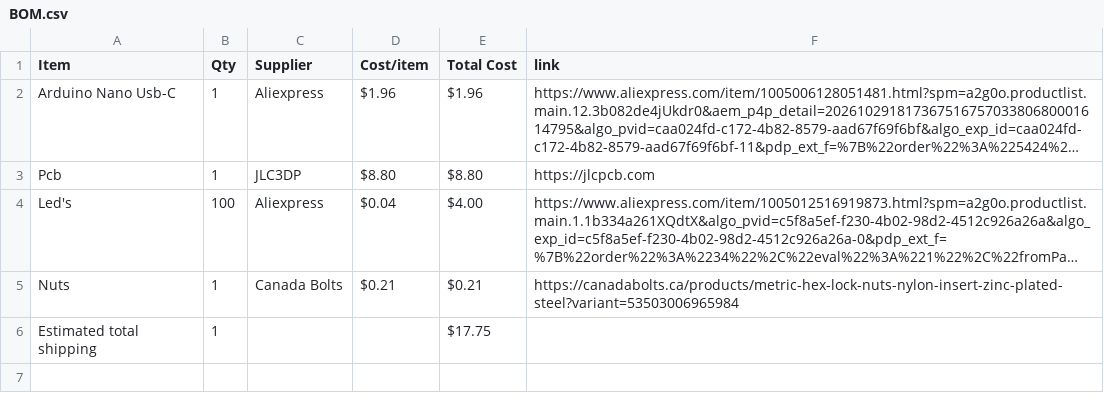
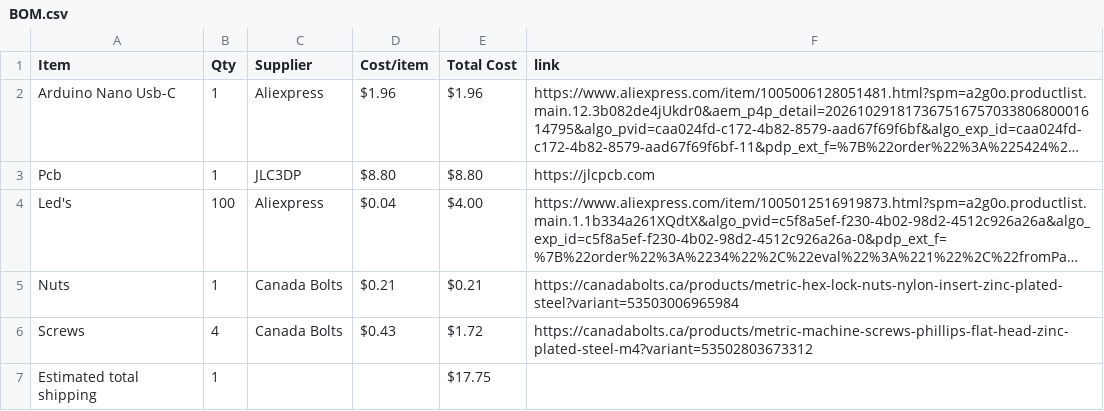
Before and after one commit to NestOfGhosts/3d-chase, a CSV file: BOM.csv, drawn as a sheet; long unchanged cells end in …; the diff names each change by its address in the sheet, - before the commit and + after, or states it on an @@ line.

Commit message:
Sync 3d Chase from Half Life

```diff
--- a/BOM.csv
+++ b/BOM.csv
+row 6: Screws | 4 | Canada Bolts | $0.43 | $1.72 | https://canadabolts.ca/products/metric-machine-screws-phillips-flat-head-zinc-plated-steel-m4?variant=53502803673312
```
